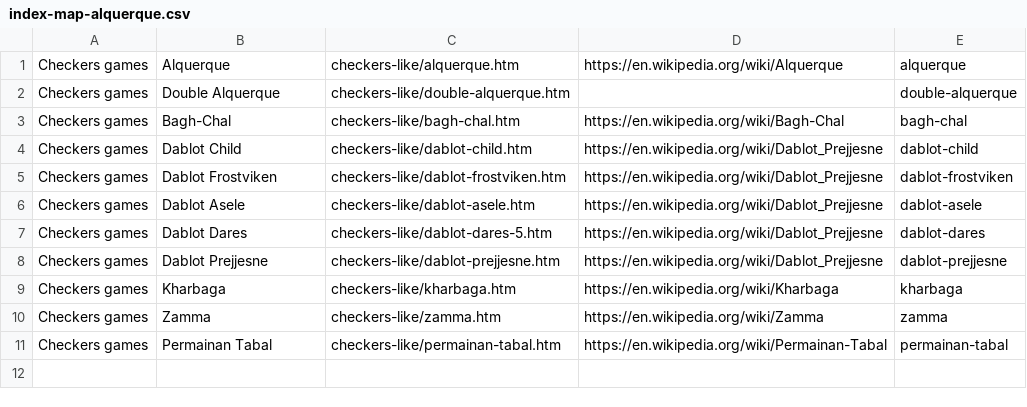
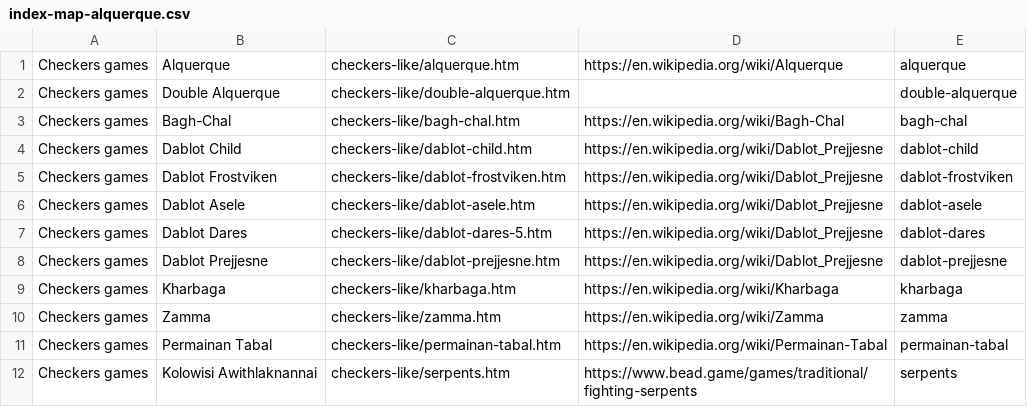
Before and after one commit to DagazProject/DagazProject.github.io, a CSV file: index-map-alquerque.csv, drawn as a sheet.

```diff
--- a/index-map-alquerque.csv
+++ b/index-map-alquerque.csv
@@ -11 +11,2 @@ Checkers games;Zamma;checkers-like/zamma.htm;https://en.wikipedia.org/wiki/Zamma
 Checkers games;Permainan Tabal;checkers-like/permainan-tabal.htm;https://en.wikipedia.org/wiki/Permainan-Tabal;permainan-tabal;
+Checkers games;Kolowisi Awithlaknannai;checkers-like/serpents.htm;https://www.bead.game/games/traditional/fighting-serpents;serpents;
```
Also changed, not shown: index-map-chess.csv, index-map.csv, 28 other files.
